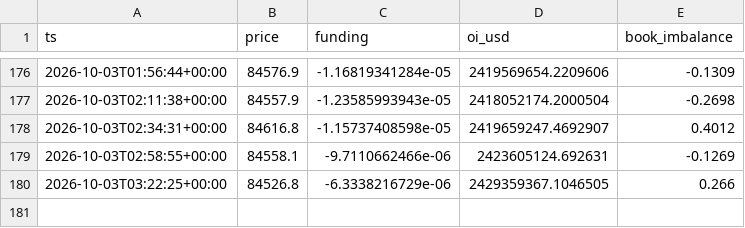
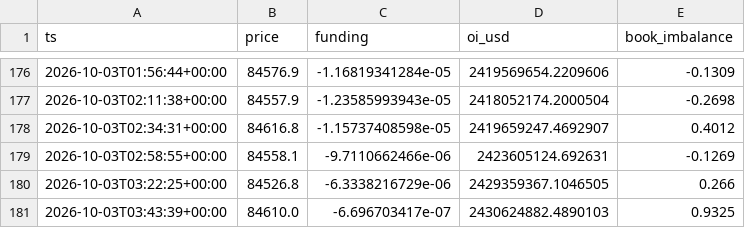
Before and after one commit to badmanx075-oss/btc-tool, a CSV file: market_log.csv, drawn as a sheet; only a part is shown, gaps mark what is left out; the diff names each change by its address in the sheet, - before the commit and + after, or states it on an @@ line.

```diff
--- a/market_log.csv
+++ b/market_log.csv
+row 181: 2026-10-03T03:43:39+00:00 | 84610.0 | -6.696703417e-07 | 2430624882.4890103 | 0.9325
```
Also changed, not shown: 1 other file.
